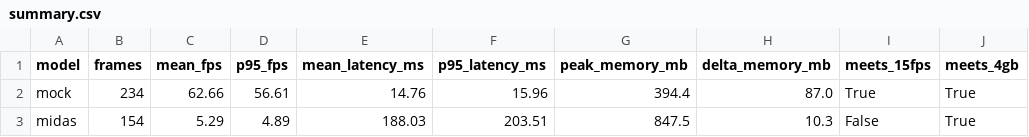
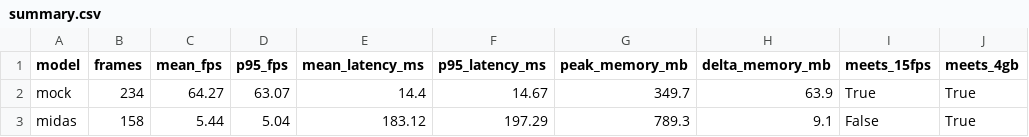
Before and after one commit to Dariusan3/DepthGuard, a CSV file: results/perf/summary.csv, drawn as a sheet.

```diff
--- a/results/perf/summary.csv
+++ b/results/perf/summary.csv
@@ -1,3 +1,3 @@
 model,frames,mean_fps,p95_fps,mean_latency_ms,p95_latency_ms,peak_memory_mb,delta_memory_mb,meets_15fps,meets_4gb
-mock,234,62.66,56.61,14.76,15.96,394.4,87.0,True,True
-midas,154,5.29,4.89,188.03,203.51,847.5,10.3,False,True
+mock,234,64.27,63.07,14.4,14.67,349.7,63.9,True,True
+midas,158,5.44,5.04,183.12,197.29,789.3,9.1,False,True
```
Also changed, not shown: 11 other files.
